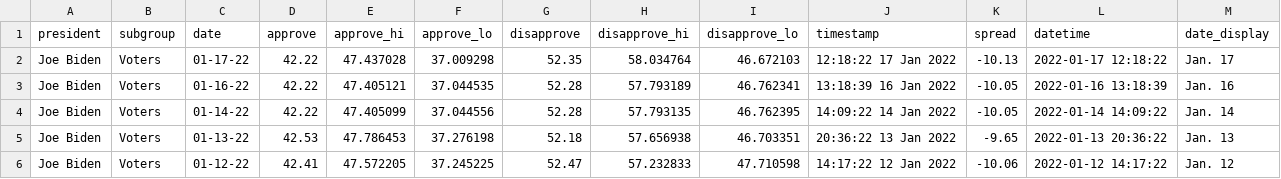
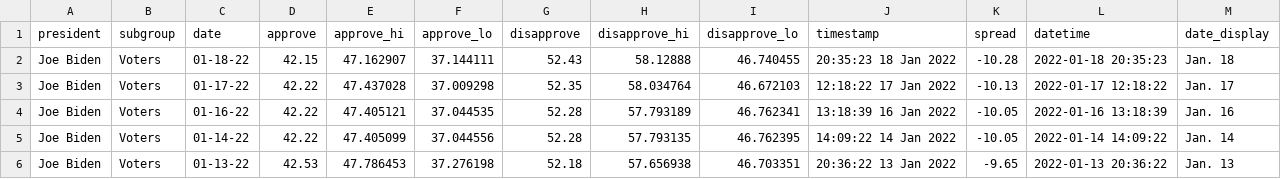
Before and after one commit to stiles/biden-polls, a CSV file: data/processed/biden_approval_trend_538_voters.csv, drawn as a sheet; only a part is shown; the shorter side is filled out with more unchanged rows; the diff names each change by its address in the sheet, - before the commit and + after, or states it on an @@ line.

```diff
--- a/data/processed/biden_approval_trend_538_voters.csv
+++ b/data/processed/biden_approval_trend_538_voters.csv
+row 2: Joe Biden | Voters | 01-18-22 | 42.15 | 47.162907 | 37.144111 | 52.43 | 58.12888 | 46.740455 | 20:35:23 18 Jan 2022 | -10.28 | 2022-01-18 20:35:23 | Jan. 18
```
Also changed, not shown: data/processed/biden_approval_trend_538_adults.csv, data/processed/biden_approval_trend_538_all_polls.csv, 2 other files.
